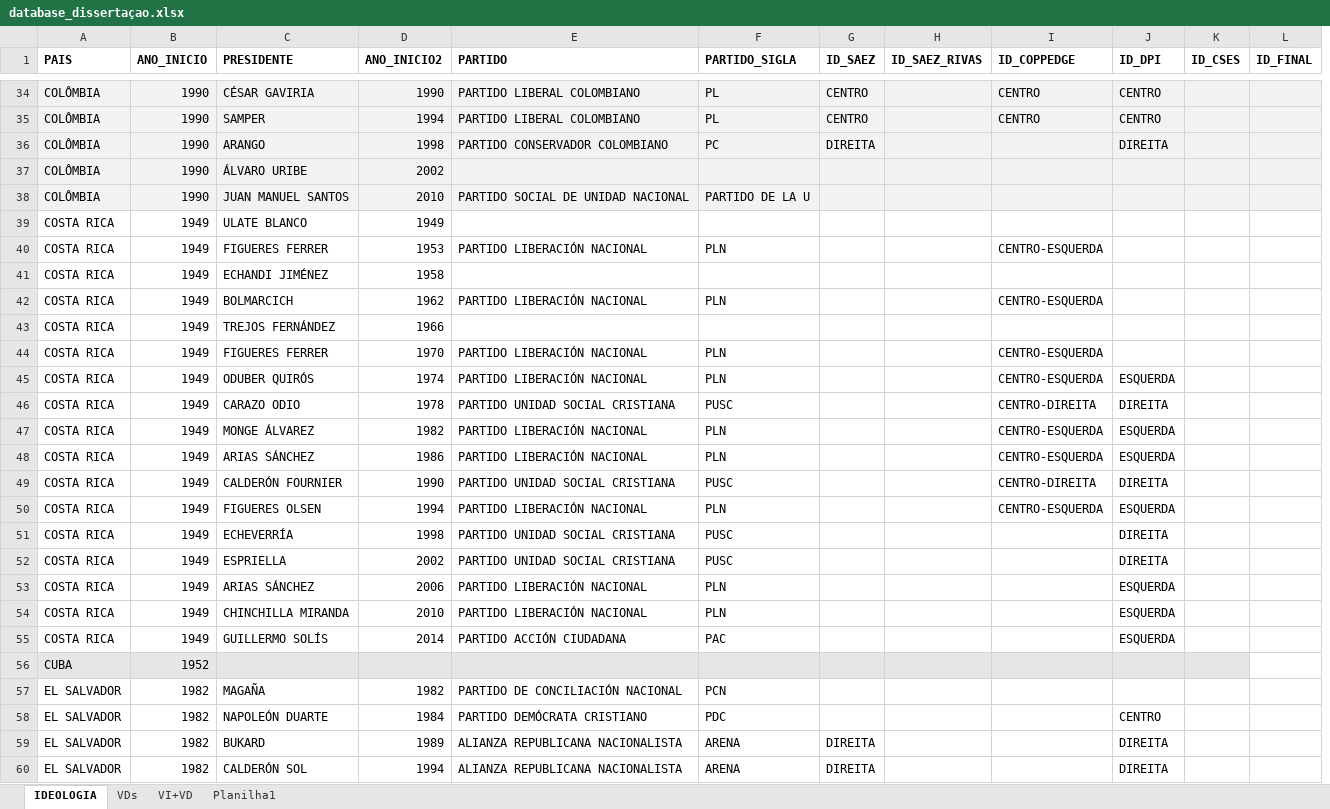
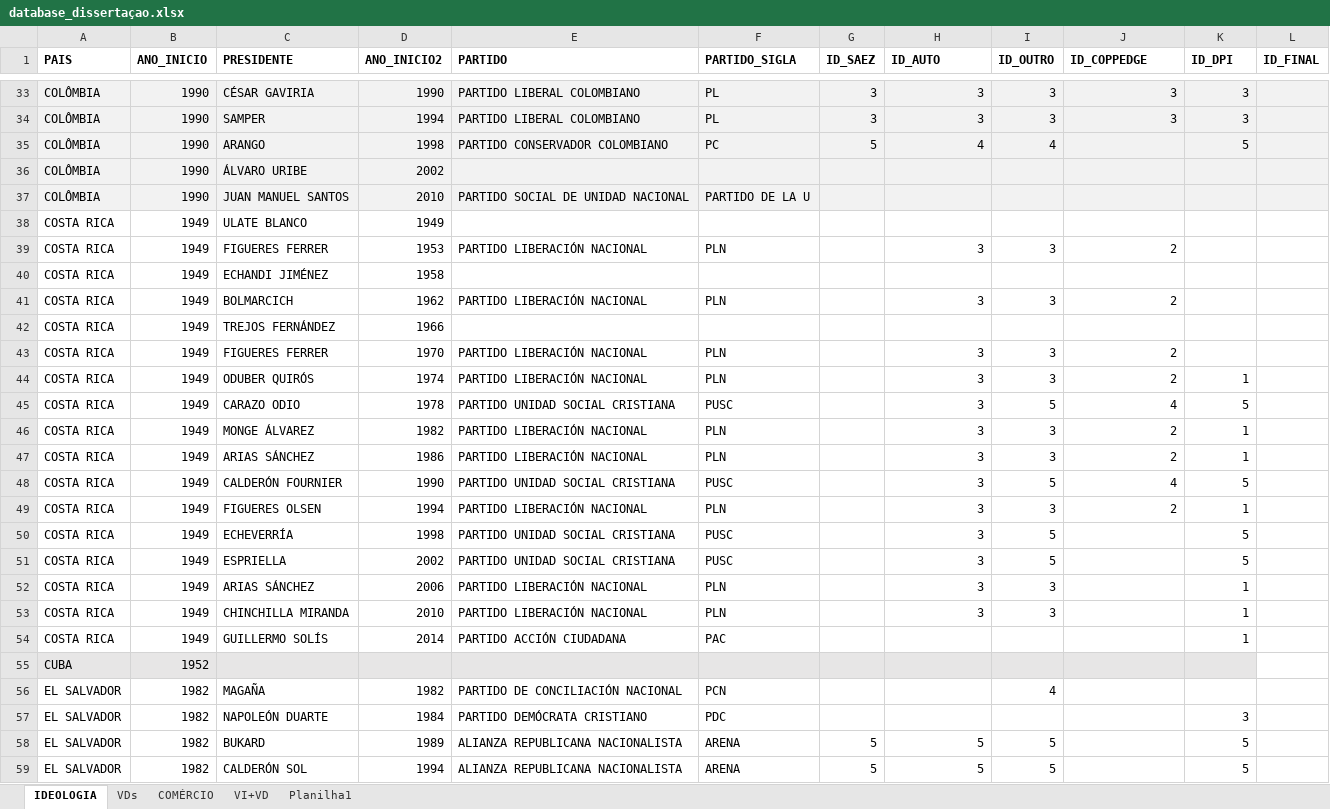
Before and after one commit to luvamelotti/projeto-analise-dados, an Excel workbook: database_dissertaçao.xlsx, sheet IDEOLOGIA, drawn as a sheet; only a part is shown, gaps mark what is left out; values as stored, in another font and other column widths than the file's, no borders; table styles not drawn; removed rows and columns are numbered as before the commit, all else as after; the diff covers the shown part only; the diff names each change by its address in the sheet, - before the commit and + after, or states it on an @@ line.

```diff
--- a/database_dissertaçao.xlsx (sheet IDEOLOGIA)
+++ b/database_dissertaçao.xlsx (sheet IDEOLOGIA)
+sheet tab: COMÉRCIO
+column I (ID_OUTRO), rows 33-59: 3 | 3 | 4 |  |  |  | 3 |  | 3 |  | 3 | 3 | 5 | 3 | 3 | 5 | 3 | 5 | 5 | 3 | 3 |  |  | 4 |  | 5 | 5
-column K (ID_CSES), empty
-H1: ID_SAEZ_RIVAS
+H1: ID_AUTO
-G33:G34 (ID_SAEZ): CENTRO
+G33:G34 (ID_SAEZ): 3
-H33:H34 (ID_AUTO): (empty)
+H33:H34 (ID_AUTO): 3
-J33:J34 (ID_COPPEDGE): CENTRO
+J33:J34 (ID_COPPEDGE): 3
-K33:K34 (ID_DPI): CENTRO
+K33:K34 (ID_DPI): 3
-G35 (ID_SAEZ): DIREITA
+G35 (ID_SAEZ): 5
-H35 (ID_AUTO): (empty)
+H35 (ID_AUTO): 4
-K35 (ID_DPI): DIREITA
+K35 (ID_DPI): 5
-H39 (ID_AUTO): (empty)
+H39 (ID_AUTO): 3
-J39 (ID_COPPEDGE): CENTRO-ESQUERDA
+J39 (ID_COPPEDGE): 2
-H41 (ID_AUTO): (empty)
+H41 (ID_AUTO): 3
-J41 (ID_COPPEDGE): CENTRO-ESQUERDA
+J41 (ID_COPPEDGE): 2
-H43:H53 (ID_AUTO): (empty)
+H43:H53 (ID_AUTO): 3
-J43:J44 (ID_COPPEDGE): CENTRO-ESQUERDA
+J43:J44 (ID_COPPEDGE): 2
-K44 (ID_DPI): ESQUERDA
+K44 (ID_DPI): 1
-J45 (ID_COPPEDGE): CENTRO-DIREITA
+J45 (ID_COPPEDGE): 4
-K45 (ID_DPI): DIREITA
+K45 (ID_DPI): 5
-J46:J47 (ID_COPPEDGE): CENTRO-ESQUERDA
+J46:J47 (ID_COPPEDGE): 2
-K46:K47 (ID_DPI): ESQUERDA
+K46:K47 (ID_DPI): 1
-J48 (ID_COPPEDGE): CENTRO-DIREITA
+J48 (ID_COPPEDGE): 4
-K48 (ID_DPI): DIREITA
+K48 (ID_DPI): 5
-J49 (ID_COPPEDGE): CENTRO-ESQUERDA
+J49 (ID_COPPEDGE): 2
-K49 (ID_DPI): ESQUERDA
+K49 (ID_DPI): 1
-K50:K51 (ID_DPI): DIREITA
+K50:K51 (ID_DPI): 5
-K52:K54 (ID_DPI): ESQUERDA
+K52:K54 (ID_DPI): 1
-K57 (ID_DPI): CENTRO
+K57 (ID_DPI): 3
-G58:G59 (ID_SAEZ): DIREITA
+G58:G59 (ID_SAEZ): 5
-H58:H59 (ID_AUTO): (empty)
+H58:H59 (ID_AUTO): 5
-K58:K59 (ID_DPI): DIREITA
+K58:K59 (ID_DPI): 5
```
Also changed, not shown: 1 removed row and 218 edited cells elsewhere in this sheet, sheet VDs, hidden cells, charts or pictures.
